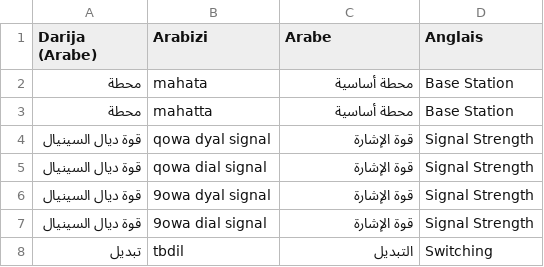
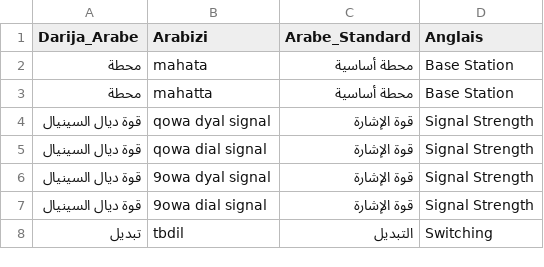
Before and after one commit to SmartlyAI/moroccan-darija-dataset, a CSV file: conceptual groupings/Telecom.csv, drawn as a sheet; only a part is shown.

```diff
--- a/conceptual groupings/Telecom.csv
+++ b/conceptual groupings/Telecom.csv
@@ -1,2 +1,2 @@
-Darija (Arabe),Arabizi,Arabe,Anglais
+Darija_Arabe,Arabizi,Arabe_Standard,Anglais
 محطة,mahata,محطة أساسية,Base Station
```
Also changed, not shown: conceptual groupings/Animals.csv, conceptual groupings/Bank.csv, 28 other files.
